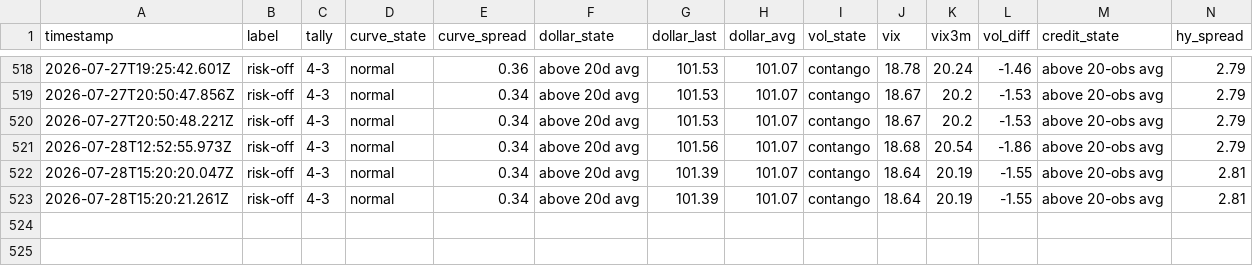
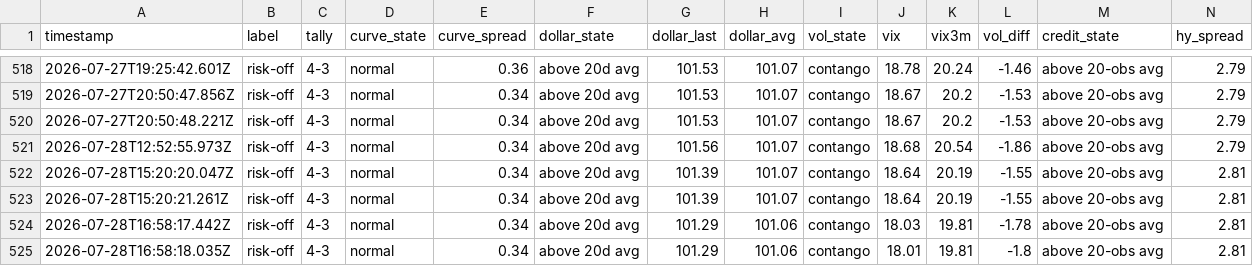
Before and after one commit to Jad-Naitali/market-feed, a CSV file: regime history.csv, drawn as a sheet; only a part is shown, gaps mark what is left out; rows hold the shown columns only; the diff names each change by its address in the sheet, - before the commit and + after, or states it on an @@ line.

```diff
--- a/regime history.csv
+++ b/regime history.csv
+row 524: 2026-07-28T16:58:17.442Z | risk-off | 4-3 | normal | 0.34 | above 20d avg | 101.29 | 101.06 | contango | 18.03 | 19.81 | -1.78 | above 20-obs avg | 2.81
+row 525: 2026-07-28T16:58:18.035Z | risk-off | 4-3 | normal | 0.34 | above 20d avg | 101.29 | 101.06 | contango | 18.01 | 19.81 | -1.8 | above 20-obs avg | 2.81
```
Also changed, not shown: docs/mood-history.csv, 4 other files.
